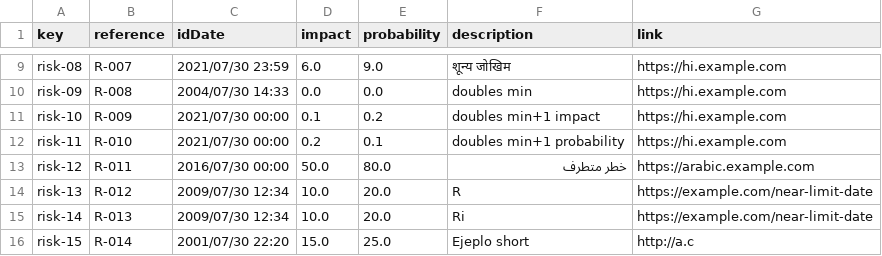
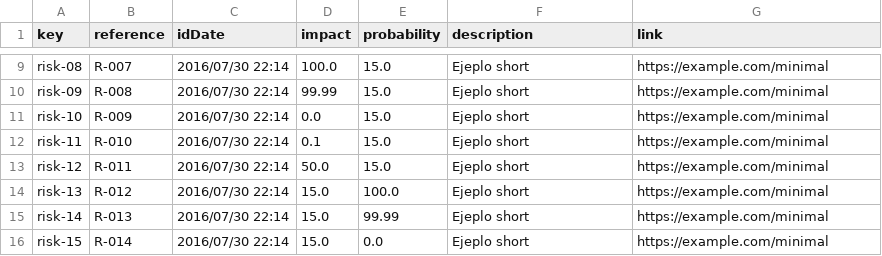
Before and after one commit to Cargarmar18/Acme-SF, a CSV file: src/main/webapp/WEB-INF/resources/sample-data/risk.csv, drawn as a sheet; only a part is shown, gaps mark what is left out; the diff covers the shown part only; the diff names each change by its address in the sheet, - before the commit and + after, or states it on an @@ line.

```diff
--- a/src/main/webapp/WEB-INF/resources/sample-data/risk.csv
+++ b/src/main/webapp/WEB-INF/resources/sample-data/risk.csv
-C9 (idDate): 2021/07/30 23:59
+C9 (idDate): 2016/07/30 22:14
-D9 (impact): 6.0
+D9 (impact): 100.0
-E9 (probability): 9.0
+E9 (probability): 15.0
-F9 (description): शून्य जोखिम
+F9 (description): Ejeplo short
-G9:G12 (link): https://hi.example.com
+G9:G12 (link): https://example.com/minimal
-C10 (idDate): 2004/07/30 14:33
+C10 (idDate): 2016/07/30 22:14
-D10 (impact): 0.0
+D10 (impact): 99.99
-E10 (probability): 0.0
+E10 (probability): 15.0
-F10 (description): doubles min
+F10 (description): Ejeplo short
-C11:C12 (idDate): 2021/07/30 00:00
+C11:C12 (idDate): 2016/07/30 22:14
-D11 (impact): 0.1
+D11 (impact): 0.0
-E11 (probability): 0.2
+E11 (probability): 15.0
-F11 (description): doubles min+1 impact
+F11 (description): Ejeplo short
-D12 (impact): 0.2
+D12 (impact): 0.1
-E12 (probability): 0.1
+E12 (probability): 15.0
-F12 (description): doubles min+1 probability
+F12 (description): Ejeplo short
-C13 (idDate): 2016/07/30 00:00
+C13 (idDate): 2016/07/30 22:14
-E13 (probability): 80.0
+E13 (probability): 15.0
-F13 (description): خطر متطرف
+F13 (description): Ejeplo short
-G13 (link): https://arabic.example.com
+G13 (link): https://example.com/minimal
-C14:C15 (idDate): 2009/07/30 12:34
+C14:C15 (idDate): 2016/07/30 22:14
-D14:D15 (impact): 10.0
+D14:D15 (impact): 15.0
-E14 (probability): 20.0
+E14 (probability): 100.0
-F14 (description): R
+F14 (description): Ejeplo short
-G14:G15 (link): https://example.com/near-limit-date
+G14:G15 (link): https://example.com/minimal
-E15 (probability): 20.0
+E15 (probability): 99.99
-F15 (description): Ri
+F15 (description): Ejeplo short
-C16 (idDate): 2001/07/30 22:20
+C16 (idDate): 2016/07/30 22:14
-E16 (probability): 25.0
+E16 (probability): 0.0
-G16 (link): http://a.c
+G16 (link): https://example.com/minimal
```
Also changed, not shown: 96 edited cells elsewhere in this file.
